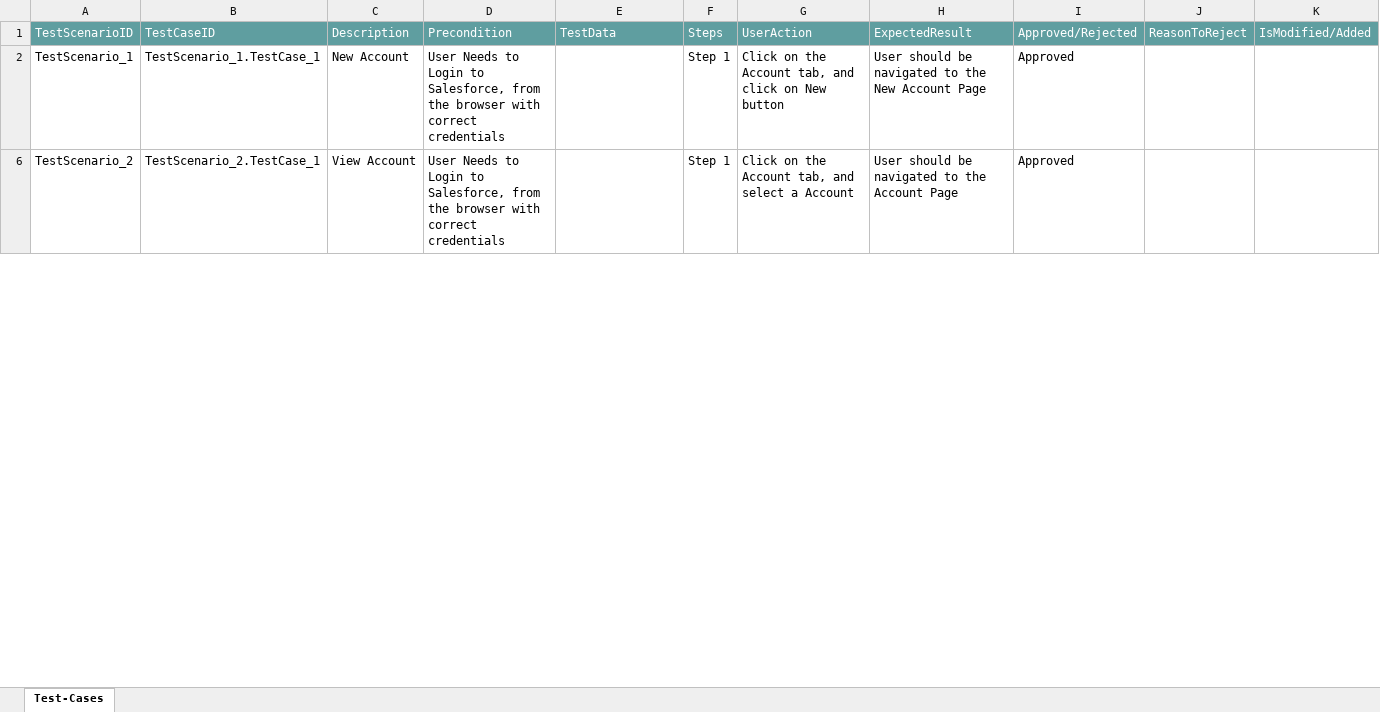
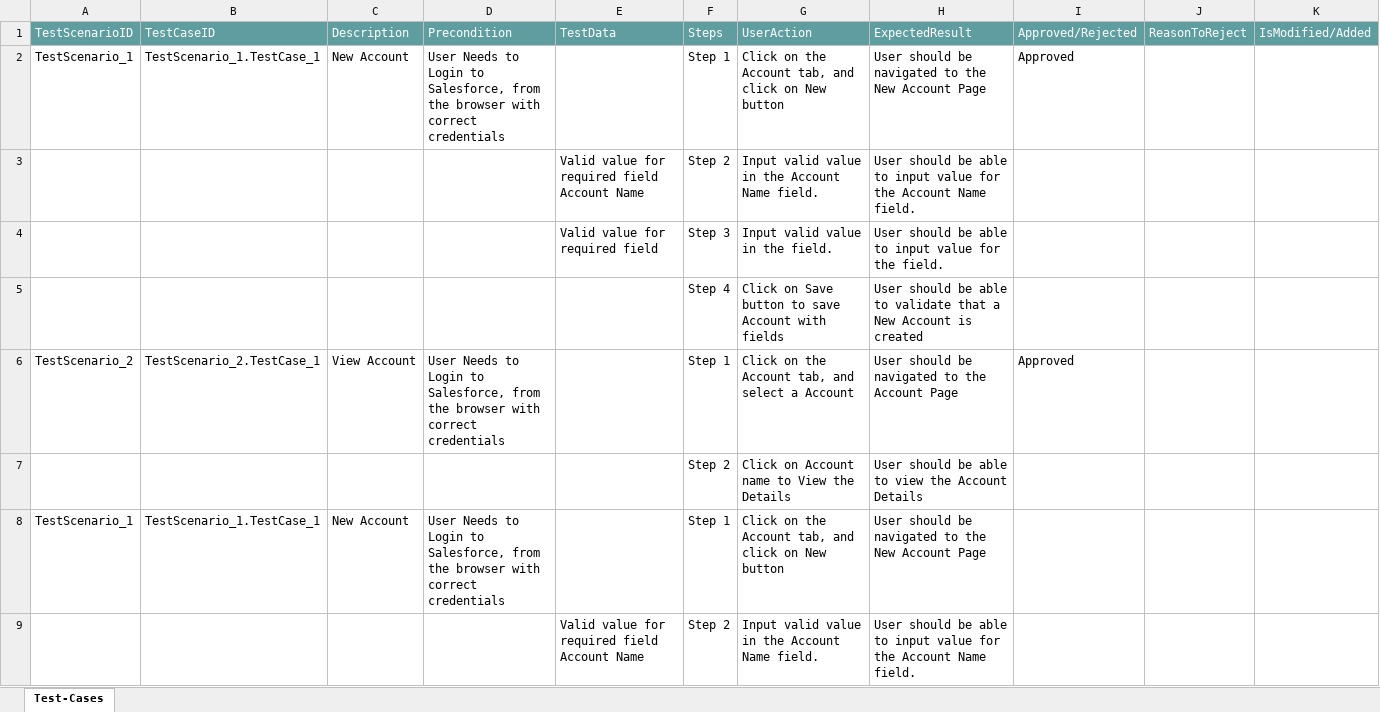
Before and after one commit to ShaikMohamedIrfan/creatiee, an Excel workbook: GAcc1.xlsx, sheet Test-Cases, drawn as a sheet; only a part is shown; values as stored, in another font and other column widths than the file's, no borders; table styles not drawn; the diff covers the shown part only; the diff names each change by its address in the sheet, - before the commit and + after, or states it on an @@ line.

Commit message:
Initial Commit for Verification of Test cases

```diff
--- a/GAcc1.xlsx (sheet Test-Cases)
+++ b/GAcc1.xlsx (sheet Test-Cases)
@@ row 3 unhidden:  |  |  |  | Valid value for required field Account Name | Step 2 | Input valid value in the Account Name field. | User should be able to input value for the Account Name field. @@
@@ row 4 unhidden:  |  |  |  | Valid value for required field | Step 3 | Input valid value in the field. | User should be able to input value for the field. @@
@@ row 5 unhidden:  |  |  |  |  | Step 4 | Click on Save button to save Account with fields | User should be able to validate that a New Account is created @@
@@ row 7 unhidden:  |  |  |  |  | Step 2 | Click on Account name to View the Details | User should be able to view the Account Details @@
+row 8: TestScenario_1 | TestScenario_1.TestCase_1 | New Account | User Needs to Login to Salesforce, from the browser with correct credentials |  | Step 1 | Click on the Account tab, and click on New button | User should be navigated to the New Account Page
@@ row 9 unhidden:  |  |  |  | Valid value for required field Account Name | Step 2 | Input valid value in the Account Name field. | User should be able to input value for the Account Name field. @@
```
Also changed, not shown: 5 hidden or unhidden rows and 8 edited cells elsewhere in this sheet, hidden cells.
